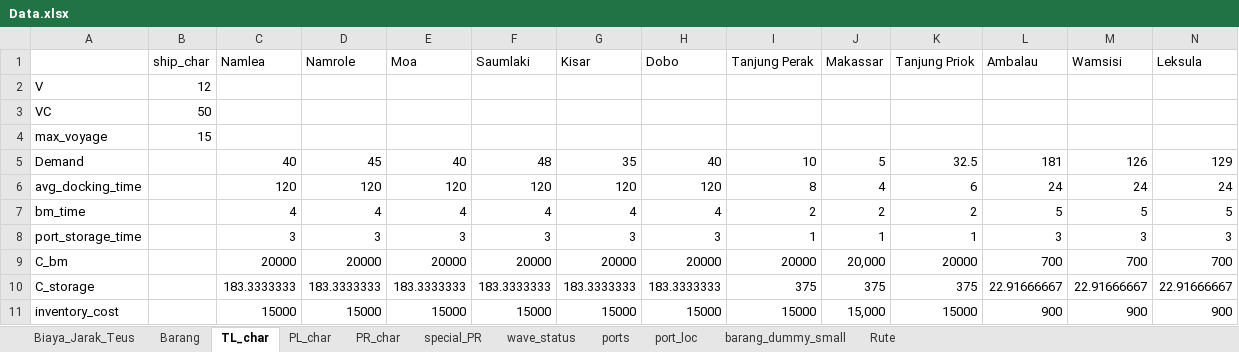
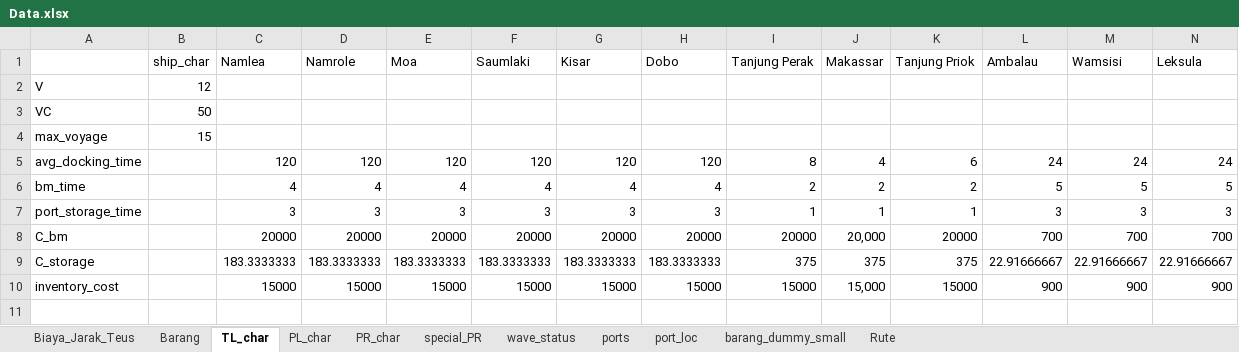
Before and after one commit to wanggor/GA-Jaringan-Kapal, an Excel workbook: data/Data.xlsx, sheet TL_char, drawn as a sheet; only a part is shown; values as stored, in another font and other column widths than the file's, no borders; rows hold the shown columns only; the diff names each change by its address in the sheet, - before the commit and + after, or states it on an @@ line.

```diff
--- a/data/Data.xlsx (sheet TL_char)
+++ b/data/Data.xlsx (sheet TL_char)
-row 5: Demand |  | 40 | 45 | 40 | 48 | 35 | 40 | 10 | 5 | 32.5 | 181 | 126 | 129
```
Also changed, not shown: sheet Barang, data/Data Ship.xlsx, 23 other files.
